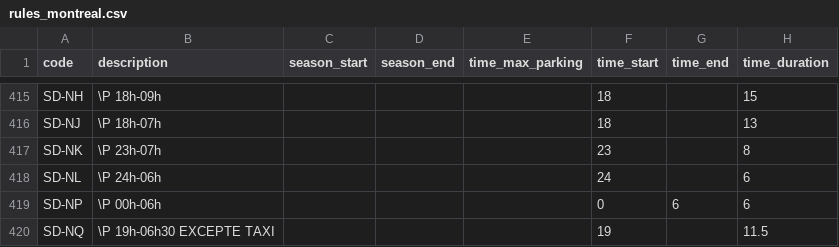
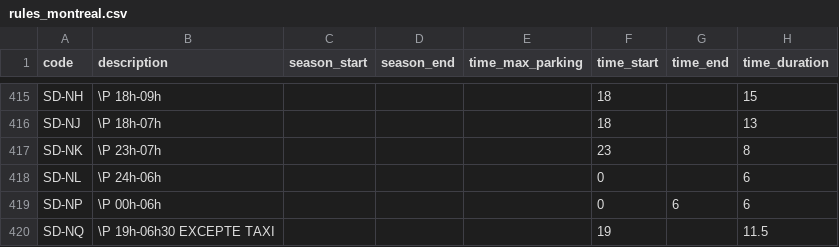
Before and after one commit to prkng/api, a CSV file: prkng/data/rules_montreal.csv, drawn as a sheet; only a part is shown, gaps mark what is left out; the diff names each change by its address in the sheet, - before the commit and + after, or states it on an @@ line.

```diff
--- a/prkng/data/rules_montreal.csv
+++ b/prkng/data/rules_montreal.csv
-F418 (time_start): 24
+F418 (time_start): 0
```
Also changed, not shown: 9 other files.
